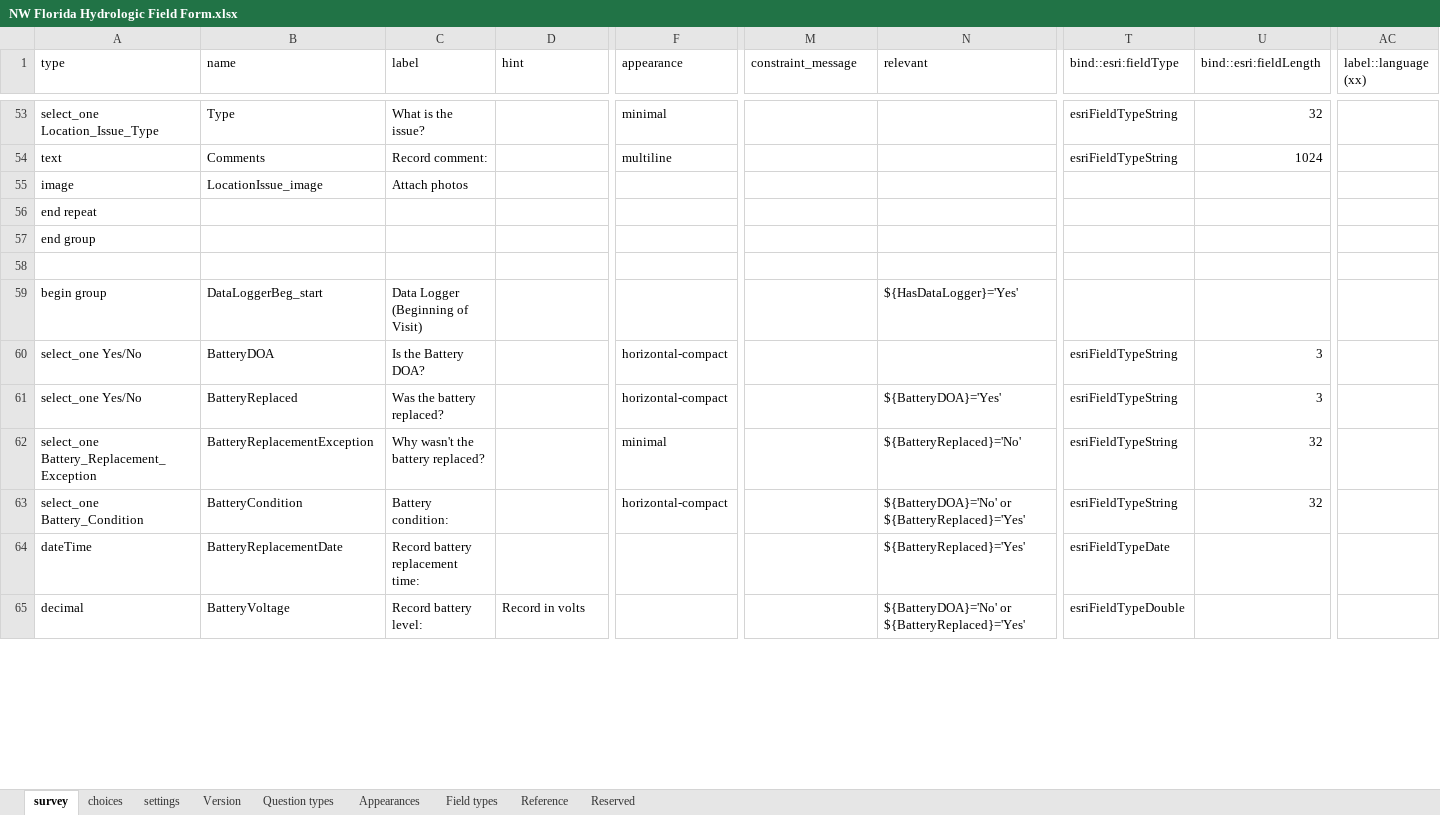
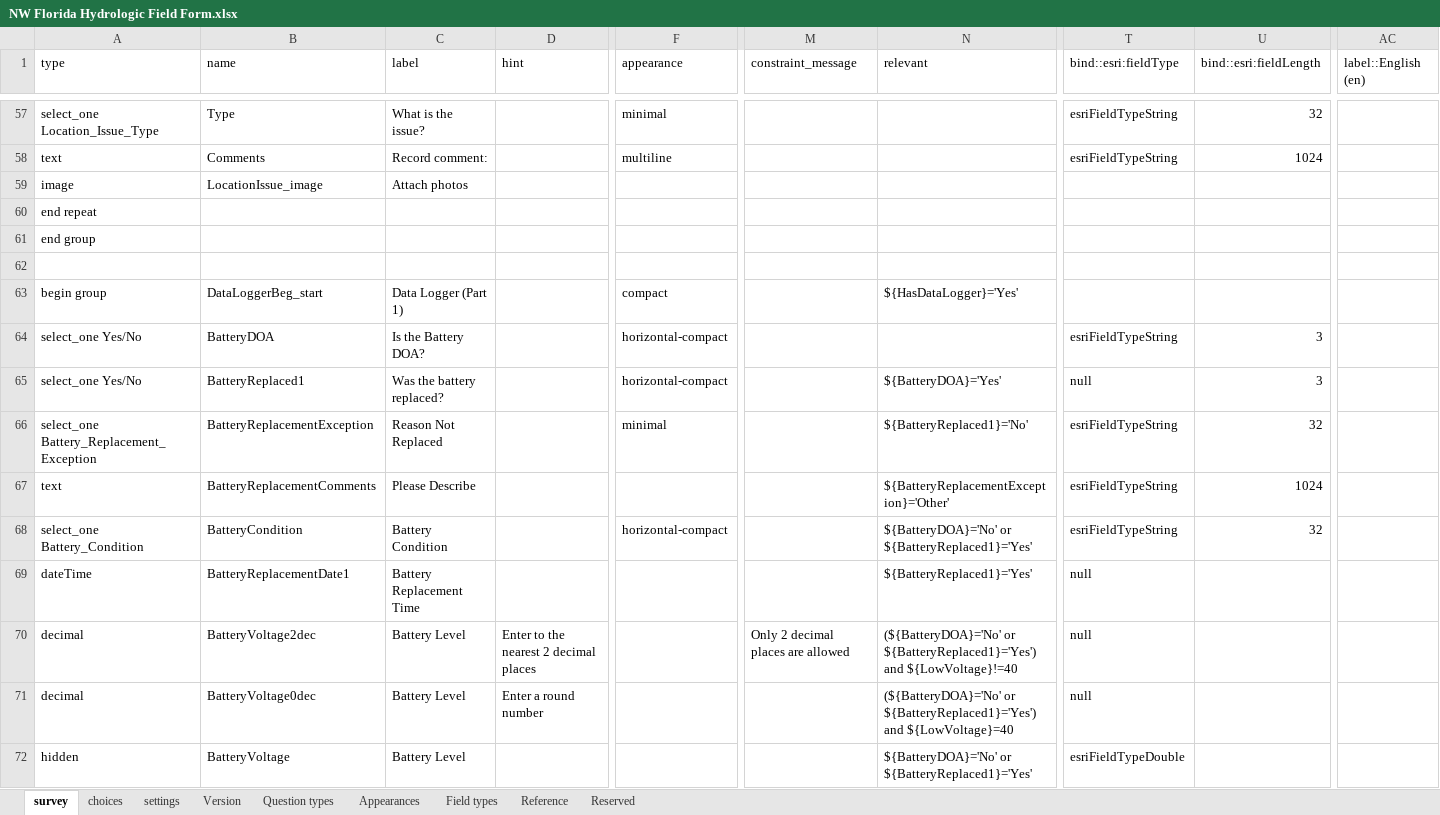
Before and after one commit to NWFWMD-IT/Hydrologic-Monitoring-Project, an Excel workbook: survey/NW Florida Hydrologic Field Form.xlsx, sheet survey, drawn as a sheet; only a part is shown, gaps mark what is left out; values as stored, in another font and other column widths than the file's, no cell formats; conditional formats and table styles not drawn; addresses are those after the commit; rows hold the shown columns only; the diff covers the shown part only; the diff names each change by its address in the sheet, - before the commit and + after, or states it on an @@ line.

Commit message:
Updated #95, #68, #88, #97

```diff
--- a/survey/NW Florida Hydrologic Field Form.xlsx (sheet survey)
+++ b/survey/NW Florida Hydrologic Field Form.xlsx (sheet survey)
-AC1: label::language (xx)
+AC1: label::English (en)
-C63 (label): Data Logger (Beginning of Visit)
+C63 (label): Data Logger (Part 1)
-F63 (appearance): (empty)
+F63 (appearance): compact
-B65 (name): BatteryReplaced
+B65 (name): BatteryReplaced1
-T65 (bind::esri:fieldType): esriFieldTypeString
+T65 (bind::esri:fieldType): null
-C66 (label): Why wasn't the battery replaced?
+C66 (label): Reason Not Replaced
-N66 (relevant): ${BatteryReplaced}='No'
+N66 (relevant): ${BatteryReplaced1}='No'
+row 67: text | BatteryReplacementComments | Please Describe |  |  |  | ${BatteryReplacementException}='Other' | esriFieldTypeString | 1024
-C68 (label): Battery condition:
+C68 (label): Battery Condition
-N68 (relevant): ${BatteryDOA}='No' or ${BatteryReplaced}='Yes'
+N68 (relevant): ${BatteryDOA}='No' or ${BatteryReplaced1}='Yes'
-B69 (name): BatteryReplacementDate
+B69 (name): BatteryReplacementDate1
-C69 (label): Record battery replacement time:
+C69 (label): Battery Replacement Time
-N69 (relevant): ${BatteryReplaced}='Yes'
+N69 (relevant): ${BatteryReplaced1}='Yes'
-T69 (bind::esri:fieldType): esriFieldTypeDate
+T69 (bind::esri:fieldType): null
+row 70: decimal | BatteryVoltage2dec | Battery Level | Enter to the nearest 2 decimal places |  | Only 2 decimal places are allowed | (${BatteryDOA}='No' or ${BatteryReplaced1}='Yes') and ${LowVoltage}!=40 | null
-B71 (name): BatteryVoltage
+B71 (name): BatteryVoltage0dec
-C71 (label): Record battery level:
+C71 (label): Battery Level
-D71 (hint): Record in volts
+D71 (hint): Enter a round number
-N71 (relevant): ${BatteryDOA}='No' or ${BatteryReplaced}='Yes'
+N71 (relevant): (${BatteryDOA}='No' or ${BatteryReplaced1}='Yes') and ${LowVoltage}=40
-T71 (bind::esri:fieldType): esriFieldTypeDouble
+T71 (bind::esri:fieldType): null
+row 72: hidden | BatteryVoltage | Battery Level |  |  |  | ${BatteryDOA}='No' or ${BatteryReplaced1}='Yes' | esriFieldTypeDouble
```
Also changed, not shown: 84 added rows, 41 removed rows, 1 moved row and 174 edited cells elsewhere in this sheet, sheet choices, sheet settings, cell formats.
